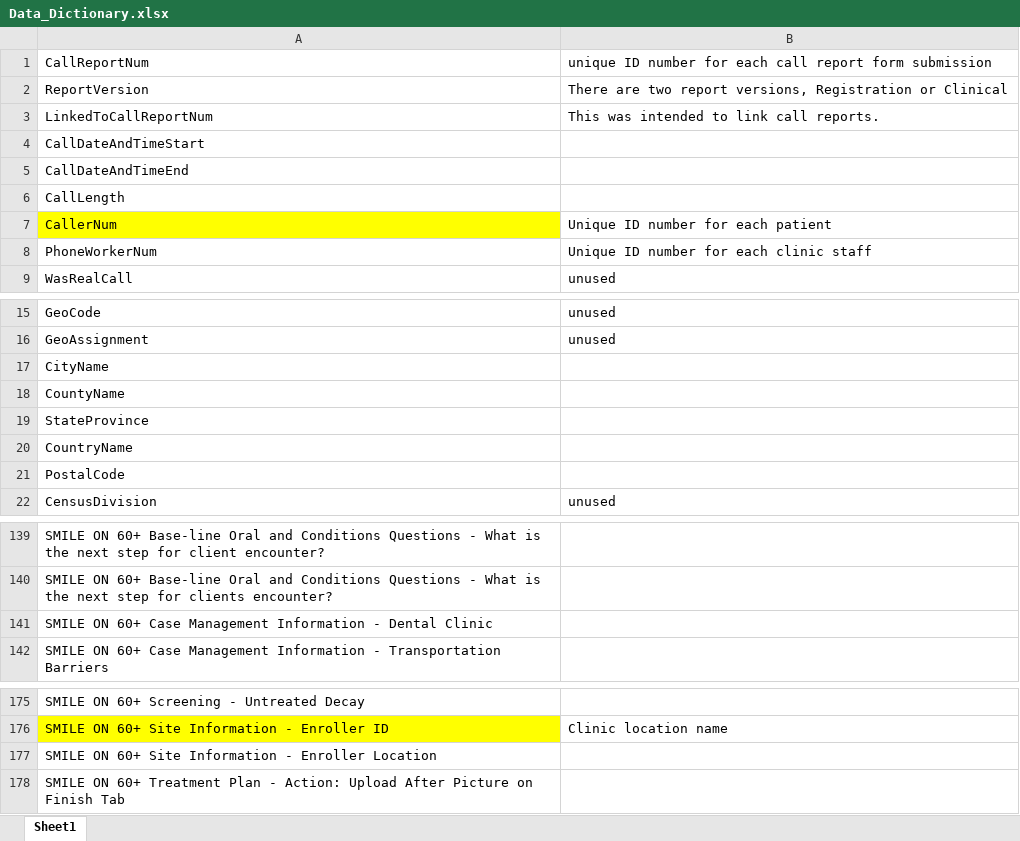
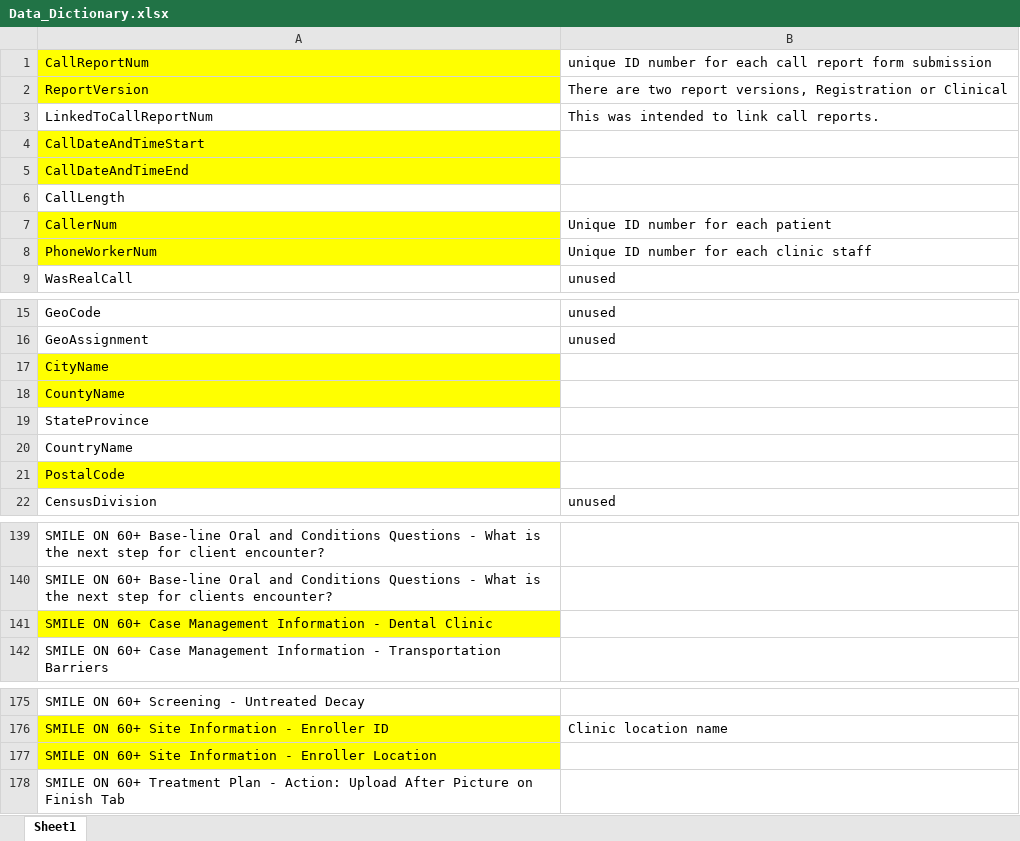
Before and after one commit to bsfcs/smile-on-spiderman, an Excel workbook: Data_Dictionary.xlsx, sheet Sheet1, drawn as a sheet; only a part is shown, gaps mark what is left out; values as stored, in another font and other column widths than the file's, no borders; the diff names each change by its address in the sheet, - before the commit and + after, or states it on an @@ line.

```diff
--- a/Data_Dictionary.xlsx (sheet Sheet1)
+++ b/Data_Dictionary.xlsx (sheet Sheet1)
-A1:A2 fill: none
+A1:A2 fill: #FFFF00
-A4:A5 fill: none
+A4:A5 fill: #FFFF00
-A8 fill: none
+A8 fill: #FFFF00
-A17:A18 fill: none
+A17:A18 fill: #FFFF00
-A21 fill: none
+A21 fill: #FFFF00
-A141 fill: none
+A141 fill: #FFFF00
-A177 fill: none
+A177 fill: #FFFF00
```
Also changed, not shown: 2 other files.
